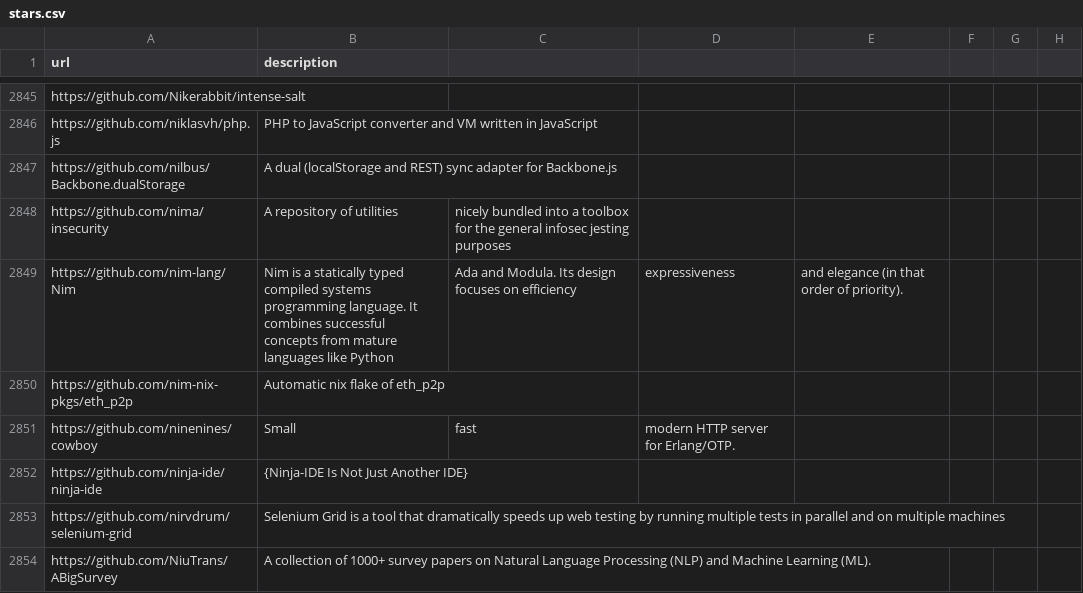
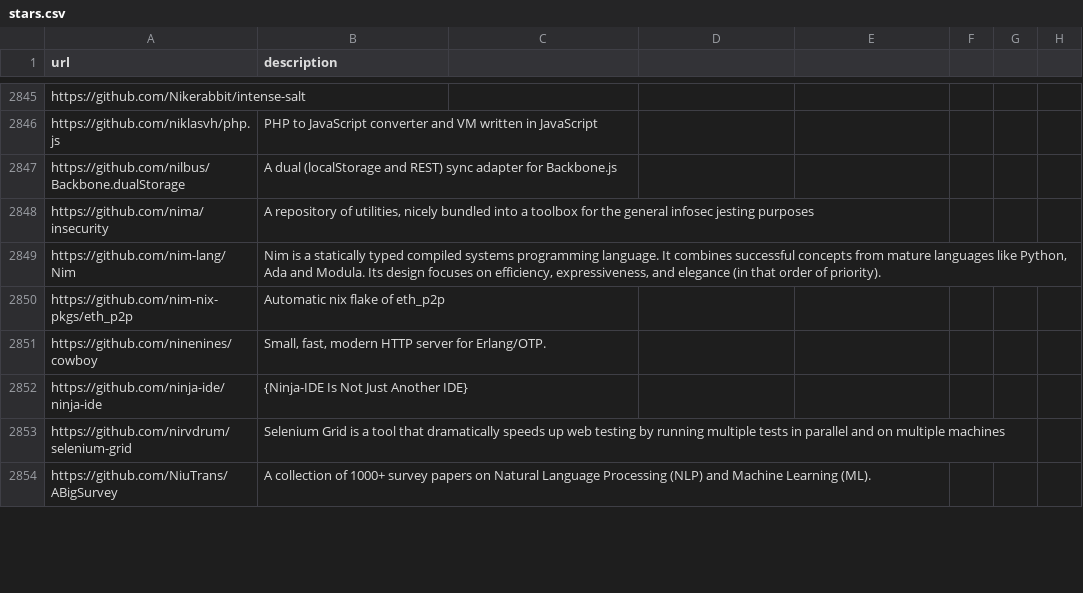
Before and after one commit to meta-introspector/time, a CSV file: 2024/05/26/stars.csv, drawn as a sheet; only a part is shown, gaps mark what is left out; the diff covers the shown part only; the diff names each change by its address in the sheet, - before the commit and + after, or states it on an @@ line.

```diff
--- a/2024/05/26/stars.csv
+++ b/2024/05/26/stars.csv
-B2848 (description): …repository of utilities
+B2848 (description): …repository of utilities, nicely bundled into a toolbox for the general infosec jesting purposes
-C2848: nicely bundled into a toolbox for the general infosec jesting purposes
+C2848: (empty)
-B2849 (description): …languages like Python
+B2849 (description): …languages like Python, Ada and Modula. Its design focuses on efficiency, expressiveness, and elegance (in that order of priority).
-C2849: Ada and Modula. Its design focuses on efficiency
+C2849: (empty)
-D2849: expressiveness
+D2849: (empty)
-E2849: and elegance (in that order of priority).
+E2849: (empty)
-B2851 (description): Small
+B2851 (description): Small, fast, modern HTTP server for Erlang/OTP.
-C2851: fast
+C2851: (empty)
-D2851: modern HTTP server for Erlang/OTP.
+D2851: (empty)
```
Also changed, not shown: 31 edited cells elsewhere in this file.
